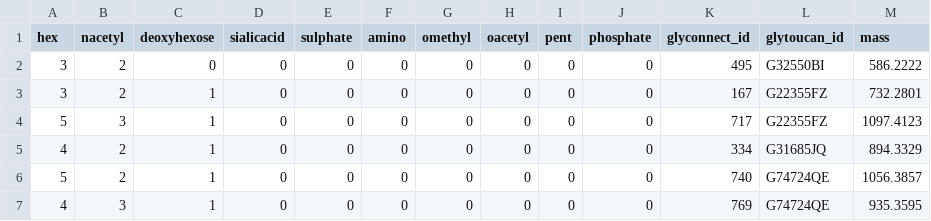
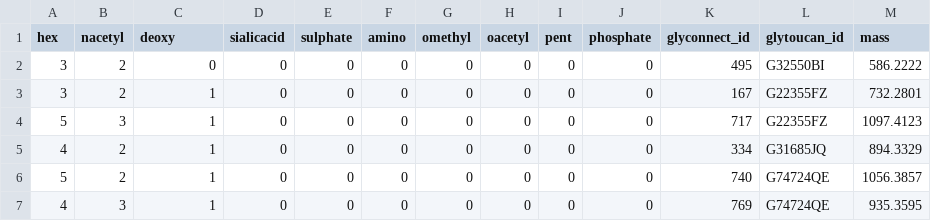
Before and after one commit to margotbligh/GlycoAnnotateR, a TSV file: inst/db/compositions_formatted.tsv, drawn as a sheet; only a part is shown.

Commit message:
change deoxyhexose to deoxy in formatted composition db

```diff
--- a/inst/db/compositions_formatted.tsv
+++ b/inst/db/compositions_formatted.tsv
@@ -1,2 +1,2 @@
-hex,nacetyl,deoxyhexose,sialicacid,sulphate,amino,omethyl,oacetyl,pent,phosphate,glyconnect_id,glytoucan_id,mass
+hex,nacetyl,deoxy,sialicacid,sulphate,amino,omethyl,oacetyl,pent,phosphate,glyconnect_id,glytoucan_id,mass
 3,2,0,0,0,0,0,0,0,0,495,G32550BI,586.2222
```
